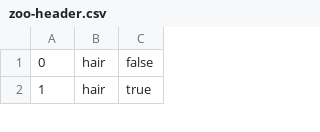
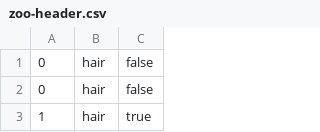
Before and after one commit to cktang88/viz-proj, a CSV file: src/data/zoo-header.csv, drawn as a sheet; only a part is shown; the diff names each change by its address in the sheet, - before the commit and + after, or states it on an @@ line.

Commit message:
Fix data body import

```diff
--- a/src/data/zoo-header.csv
+++ b/src/data/zoo-header.csv
+row 1: 0 | hair | false
```
Also changed, not shown: 1 other file.
